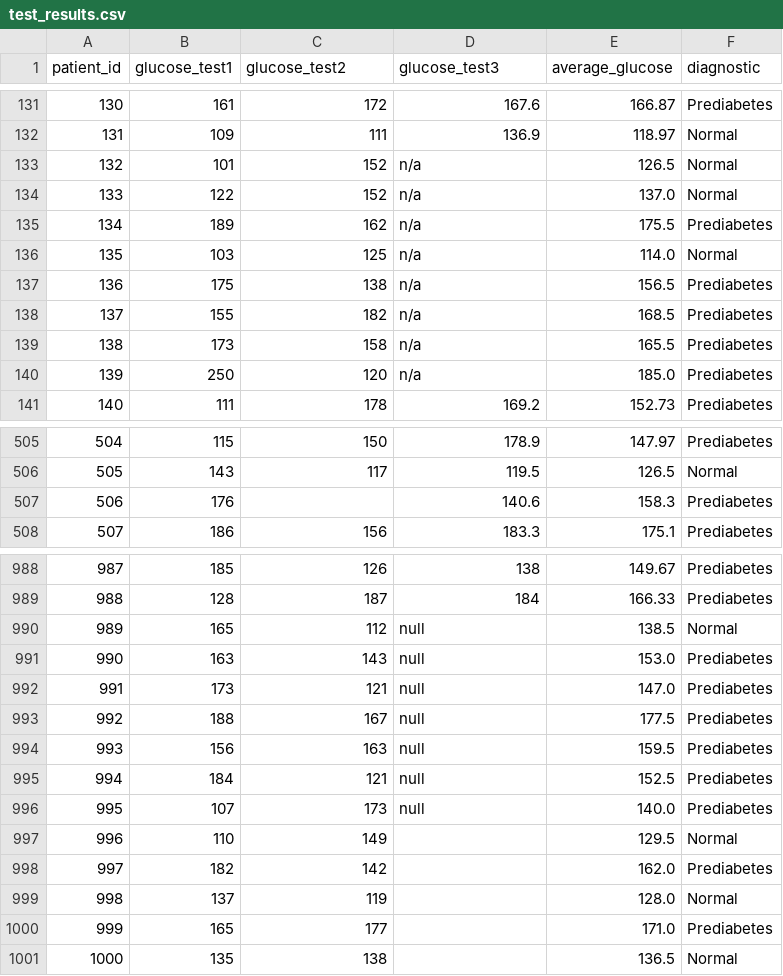
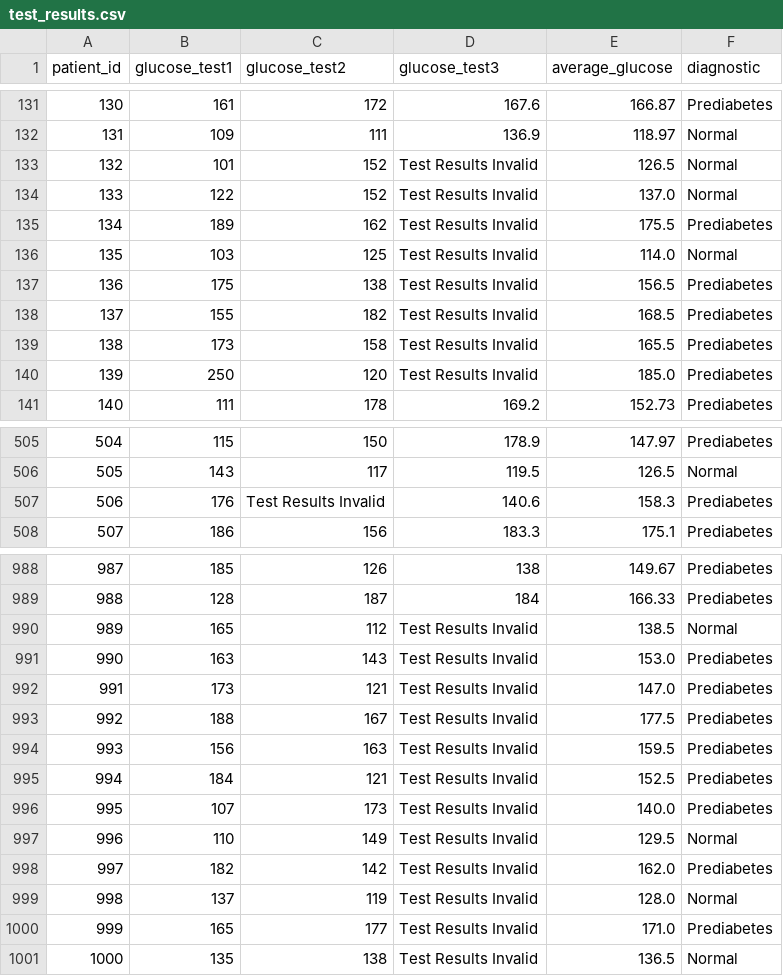
Before and after one commit to JustinLohKingWei/dtest, a CSV file: test_results.csv, drawn as a sheet; only a part is shown, gaps mark what is left out; the diff covers the shown part only.

Commit message:
Added data cleaning

```diff
--- a/test_results.csv
+++ b/test_results.csv
@@ -132,10 +132,10 @@ patient_id, glucose_test1, glucose_test2, glucose_test3, average_glucose, diagno
 131,109,111,136.9,118.97,Normal
-132,101,152,n/a,126.5,Normal
-133,122,152,n/a,137.0,Normal
-134,189,162,n/a,175.5,Prediabetes
-135,103,125,n/a,114.0,Normal
-136,175,138,n/a,156.5,Prediabetes
-137,155,182,n/a,168.5,Prediabetes
-138,173,158,n/a,165.5,Prediabetes
-139,250,120,n/a,185.0,Prediabetes
+132,101,152,Test Results Invalid,126.5,Normal
+133,122,152,Test Results Invalid,137.0,Normal
+134,189,162,Test Results Invalid,175.5,Prediabetes
+135,103,125,Test Results Invalid,114.0,Normal
+136,175,138,Test Results Invalid,156.5,Prediabetes
+137,155,182,Test Results Invalid,168.5,Prediabetes
+138,173,158,Test Results Invalid,165.5,Prediabetes
+139,250,120,Test Results Invalid,185.0,Prediabetes
 140,111,178,169.2,152.73,Prediabetes
@@ -506,3 +506,3 @@ patient_id, glucose_test1, glucose_test2, glucose_test3, average_glucose, diagno
 505,143,117,119.5,126.5,Normal
-506,176,,140.6,158.3,Prediabetes
+506,176,Test Results Invalid,140.6,158.3,Prediabetes
 507,186,156,183.3,175.1,Prediabetes
@@ -989,13 +989,13 @@ patient_id, glucose_test1, glucose_test2, glucose_test3, average_glucose, diagno
 988,128,187,184,166.33,Prediabetes
-989,165,112,null,138.5,Normal
-990,163,143,null,153.0,Prediabetes
-991,173,121,null,147.0,Prediabetes
-992,188,167,null,177.5,Prediabetes
-993,156,163,null,159.5,Prediabetes
-994,184,121,null,152.5,Prediabetes
-995,107,173,null,140.0,Prediabetes
-996,110,149,,129.5,Normal
-997,182,142,,162.0,Prediabetes
-998,137,119,,128.0,Normal
-999,165,177,,171.0,Prediabetes
-1000,135,138,,136.5,Normal
+989,165,112,Test Results Invalid,138.5,Normal
+990,163,143,Test Results Invalid,153.0,Prediabetes
+991,173,121,Test Results Invalid,147.0,Prediabetes
+992,188,167,Test Results Invalid,177.5,Prediabetes
+993,156,163,Test Results Invalid,159.5,Prediabetes
+994,184,121,Test Results Invalid,152.5,Prediabetes
+995,107,173,Test Results Invalid,140.0,Prediabetes
+996,110,149,Test Results Invalid,129.5,Normal
+997,182,142,Test Results Invalid,162.0,Prediabetes
+998,137,119,Test Results Invalid,128.0,Normal
+999,165,177,Test Results Invalid,171.0,Prediabetes
+1000,135,138,Test Results Invalid,136.5,Normal
```
Also changed, not shown: 45 edited cells elsewhere in this file, 4 other files.
